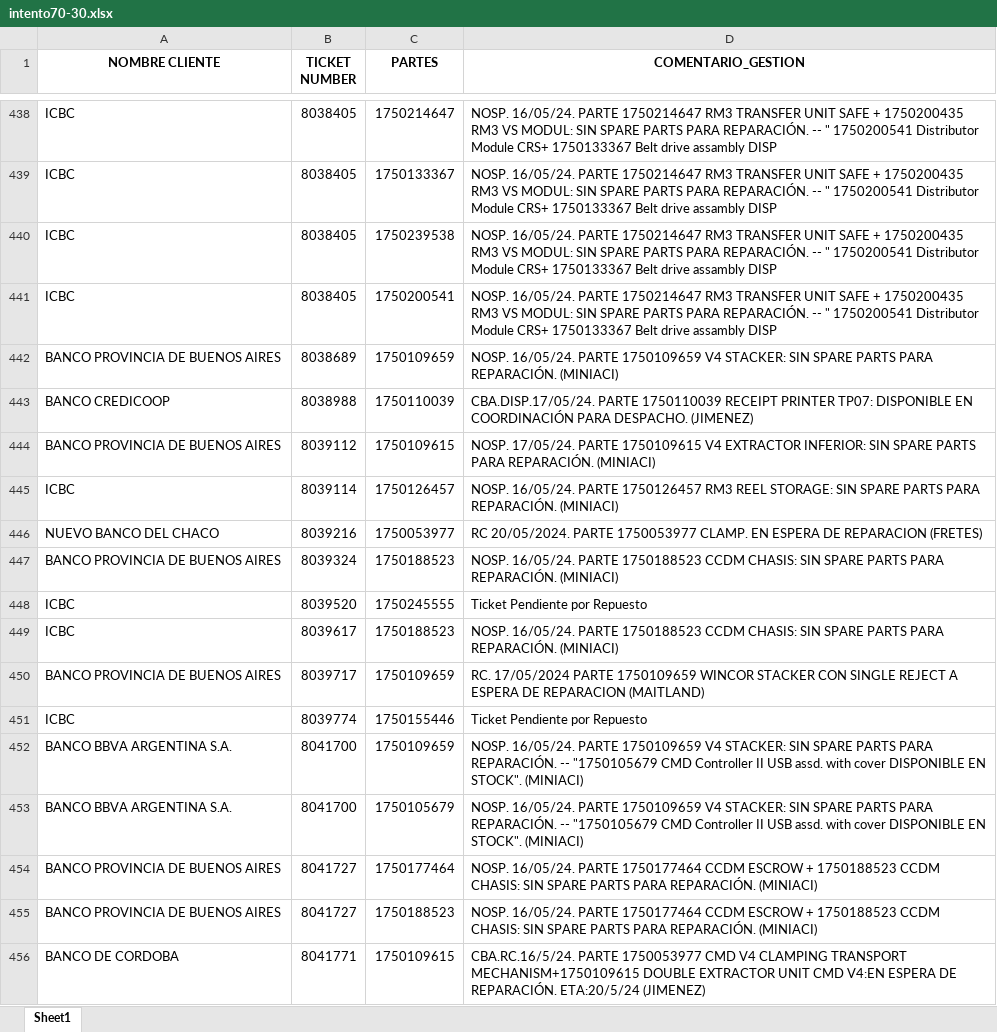
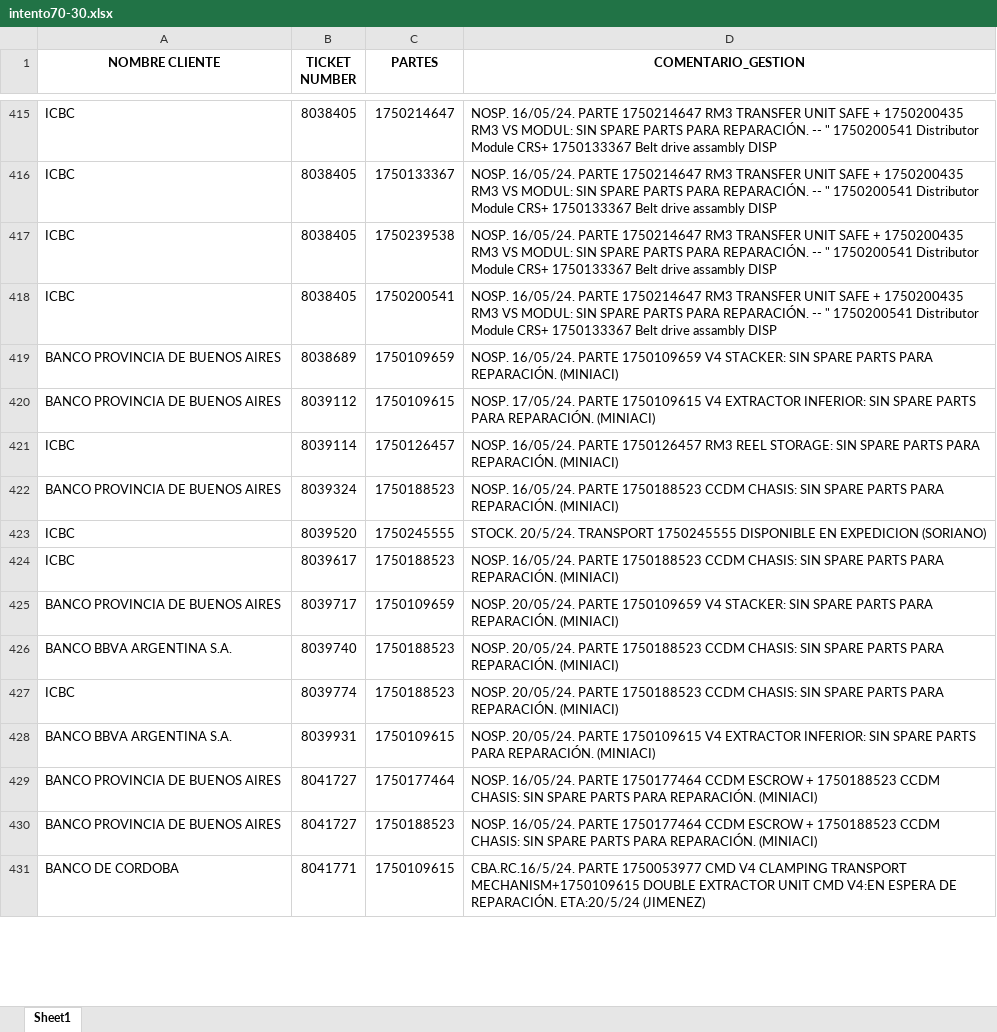
Before and after one commit to lucasrdrz/testdn, an Excel workbook: intento70-30.xlsx, sheet Sheet1, drawn as a sheet; only a part is shown, gaps mark what is left out; values as stored, in another font and other column widths than the file's, no borders; removed rows and columns are numbered as before the commit, all else as after; the diff covers the shown part only; the diff names each change by its address in the sheet, - before the commit and + after, or states it on an @@ line.

```diff
--- a/intento70-30.xlsx (sheet Sheet1)
+++ b/intento70-30.xlsx (sheet Sheet1)
-row 443: BANCO CREDICOOP | 8038988 | 1750110039 | CBA.DISP.17/05/24. PARTE 1750110039 RECEIPT PRINTER TP07: DISPONIBLE EN COORDINACIÓN PARA DESPACHO. (JIMENEZ)
-row 446: NUEVO BANCO DEL CHACO | 8039216 | 1750053977 | RC 20/05/2024. PARTE 1750053977 CLAMP. EN ESPERA DE REPARACION (FRETES)
-D423 (COMENTARIO_GESTION): Ticket Pendiente por Repuesto
+D423 (COMENTARIO_GESTION): STOCK. 20/5/24. TRANSPORT 1750245555 DISPONIBLE EN EXPEDICION (SORIANO)
-D425 (COMENTARIO_GESTION): RC. 17/05/2024 PARTE 1750109659 WINCOR STACKER CON SINGLE REJECT A ESPERA DE REPARACION (MAITLAND)
+D425 (COMENTARIO_GESTION): NOSP. 20/05/24. PARTE 1750109659 V4 STACKER: SIN SPARE PARTS PARA REPARACIÓN. (MINIACI)
+row 426: BANCO BBVA ARGENTINA S.A. | 8039740 | 1750188523 | NOSP. 20/05/24. PARTE 1750188523 CCDM CHASIS: SIN SPARE PARTS PARA REPARACIÓN. (MINIACI)
-C427 (PARTES): 1750155446
+C427 (PARTES): 1750188523
-D427 (COMENTARIO_GESTION): Ticket Pendiente por Repuesto
+D427 (COMENTARIO_GESTION): NOSP. 20/05/24. PARTE 1750188523 CCDM CHASIS: SIN SPARE PARTS PARA REPARACIÓN. (MINIACI)
-B428 (TICKET NUMBER): 8041700
+B428 (TICKET NUMBER): 8039931
-C428 (PARTES): 1750109659
+C428 (PARTES): 1750109615
-D428 (COMENTARIO_GESTION): NOSP. 16/05/24. PARTE 1750109659 V4 STACKER: SIN SPARE PARTS PARA REPARACIÓN. -- "1750105679 CMD Controller II USB assd. with cover DISPONIBLE EN STOCK". (MINIACI)
+D428 (COMENTARIO_GESTION): NOSP. 20/05/24. PARTE 1750109615 V4 EXTRACTOR INFERIOR: SIN SPARE PARTS PARA REPARACIÓN. (MINIACI)
-row 453: BANCO BBVA ARGENTINA S.A. | 8041700 | 1750105679 | NOSP. 16/05/24. PARTE 1750109659 V4 STACKER: SIN SPARE PARTS PARA REPARACIÓN. -- "1750105679 CMD Controller II USB assd. with cover DISPONIBLE EN STOCK". (MINIACI)
```
Also changed, not shown: 45 added rows, 52 removed rows and 15 edited cells elsewhere in this sheet, TicktesPendientes.xlsx, 1 other file.
